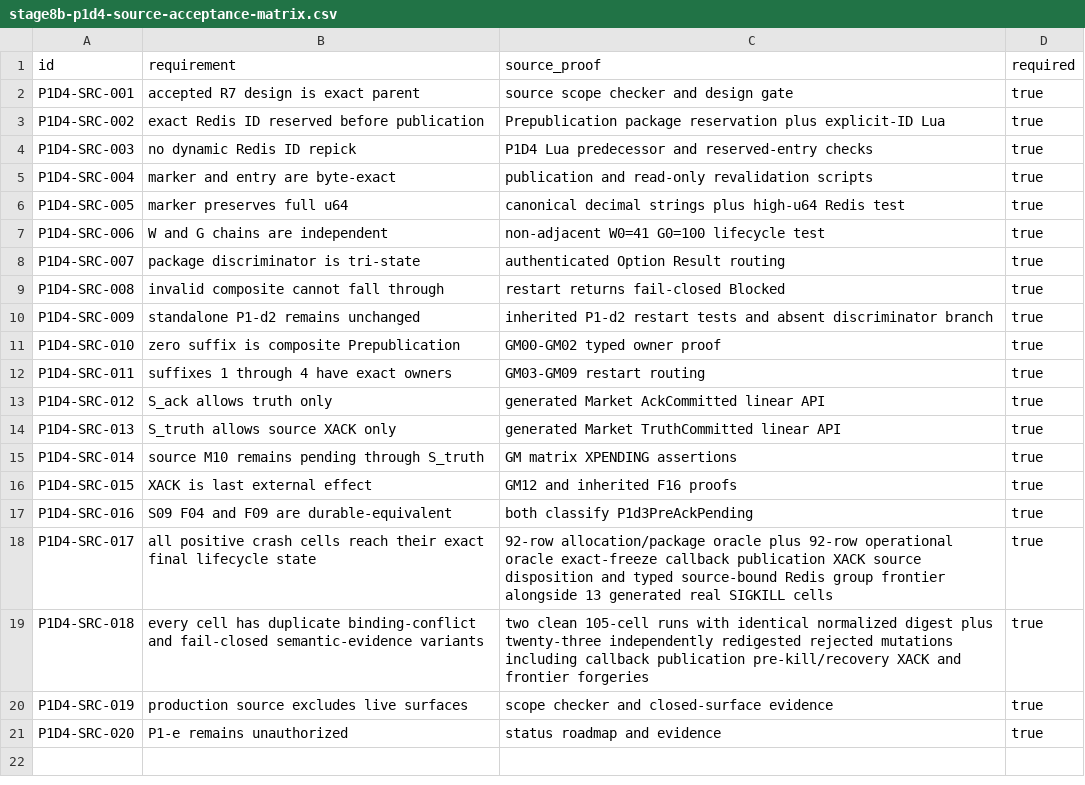
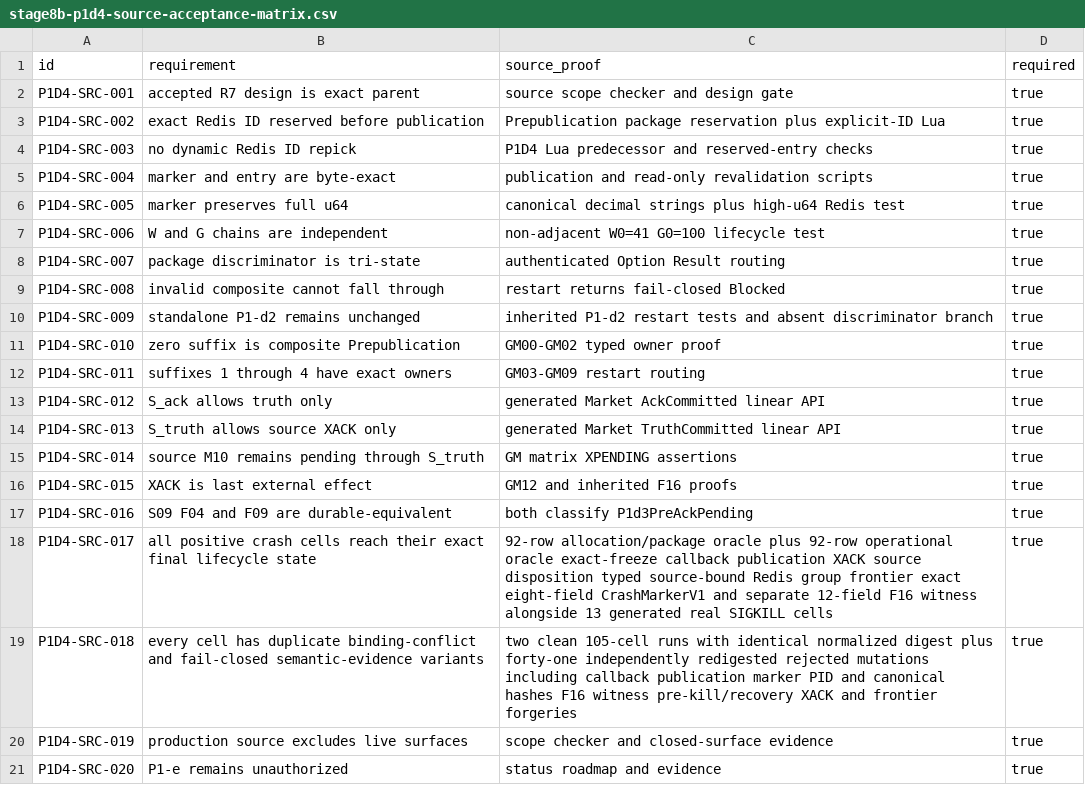
Before and after one commit to DKorolski/moex-trading-gateway-rs, a CSV file: docs/stage-8/stage8b-p1d4-source-acceptance-matrix.csv, drawn as a sheet.

Commit message:
Harden Stage 8B P1-d4 marker witness evidence

```diff
--- a/docs/stage-8/stage8b-p1d4-source-acceptance-matrix.csv
+++ b/docs/stage-8/stage8b-p1d4-source-acceptance-matrix.csv
@@ -17,4 +17,4 @@ P1D4-SRC-015,XACK is last external effect,GM12 and inherited F16 proofs,true
 P1D4-SRC-016,S09 F04 and F09 are durable-equivalent,both classify P1d3PreAckPending,true
-P1D4-SRC-017,all positive crash cells reach their exact final lifecycle state,92-row allocation/package oracle plus 92-row operational oracle exact-freeze callback publication XACK source disposition and typed source-bound Redis group frontier alongside 13 generated real SIGKILL cells,true
-P1D4-SRC-018,every cell has duplicate binding-conflict and fail-closed semantic-evidence variants,two clean 105-cell runs with identical normalized digest plus twenty-three independently redigested rejected mutations including callback publication pre-kill/recovery XACK and frontier forgeries,true
+P1D4-SRC-017,all positive crash cells reach their exact final lifecycle state,92-row allocation/package oracle plus 92-row operational oracle exact-freeze callback publication XACK source disposition typed source-bound Redis group frontier exact eight-field CrashMarkerV1 and separate 12-field F16 witness alongside 13 generated real SIGKILL cells,true
+P1D4-SRC-018,every cell has duplicate binding-conflict and fail-closed semantic-evidence variants,two clean 105-cell runs with identical normalized digest plus forty-one independently redigested rejected mutations including callback publication marker PID and canonical hashes F16 witness pre-kill/recovery XACK and frontier forgeries,true
 P1D4-SRC-019,production source excludes live surfaces,scope checker and closed-surface evidence,true
```
Also changed, not shown: 15 other files.
